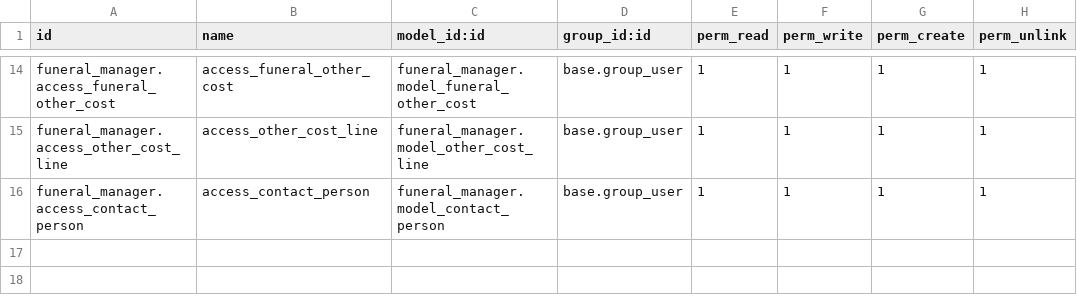
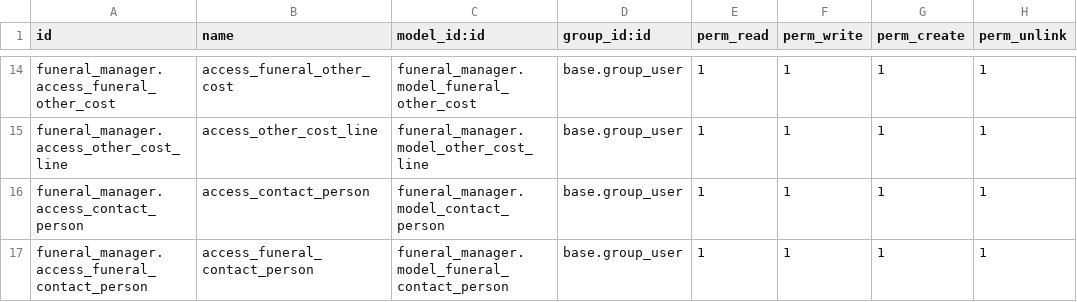
Before and after one commit to Smartbyte-bv/funeral-manager, a CSV file: funeral_manager/security/ir.model.access.csv, drawn as a sheet; only a part is shown, gaps mark what is left out; the diff names each change by its address in the sheet, - before the commit and + after, or states it on an @@ line.

Commit message:
[FIX] Access issue fixed

```diff
--- a/funeral_manager/security/ir.model.access.csv
+++ b/funeral_manager/security/ir.model.access.csv
+row 17: funeral_manager.access_funeral_contact_person | access_funeral_contact_person | funeral_manager.model_funeral_contact_person | base.group_user | 1 | 1 | 1 | 1
```
Also changed, not shown: 1 other file.
